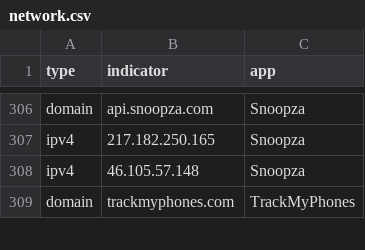
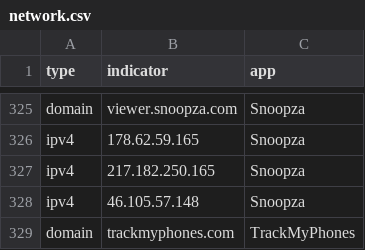
Before and after one commit to AssoEchap/stalkerware-indicators, a CSV file: generated/network.csv, drawn as a sheet; only a part is shown, gaps mark what is left out; addresses are those after the commit; the diff covers the shown part only; the diff names each change by its address in the sheet, - before the commit and + after, or states it on an @@ line.

Commit message:
Updating generated indicator files

```diff
--- a/generated/network.csv
+++ b/generated/network.csv
-B325 (indicator): api.snoopza.com
+B325 (indicator): viewer.snoopza.com
+row 326: ipv4 | 178.62.59.165 | Snoopza
```
Also changed, not shown: 19 added rows and 1 edited cell elsewhere in this file, 5 other files.
